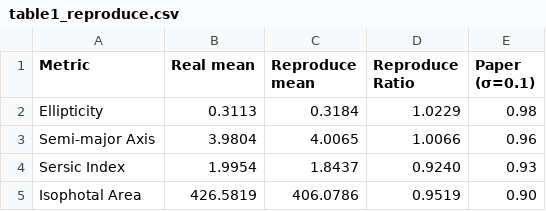
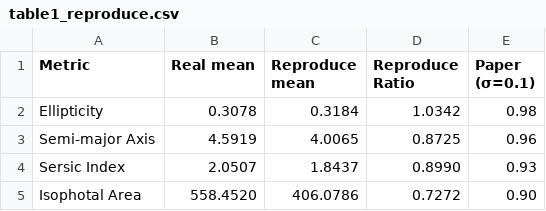
Before and after one commit to WenyeSong/Diffusion_Galaxy_generation, a CSV file: Metrics/table1_reproduce.csv, drawn as a sheet.

```diff
--- a/Metrics/table1_reproduce.csv
+++ b/Metrics/table1_reproduce.csv
@@ -1,5 +1,5 @@
 Metric,Real mean,Reproduce mean,Reproduce Ratio,Paper (σ=0.1)
-Ellipticity,0.3113,0.3184,1.0229,0.98
-Semi-major Axis,3.9804,4.0065,1.0066,0.96
-Sersic Index,1.9954,1.8437,0.9240,0.93
-Isophotal Area,426.5819,406.0786,0.9519,0.90
+Ellipticity,0.3078,0.3184,1.0342,0.98
+Semi-major Axis,4.5919,4.0065,0.8725,0.96
+Sersic Index,2.0507,1.8437,0.8990,0.93
+Isophotal Area,558.4520,406.0786,0.7272,0.90
```
Also changed, not shown: Metrics/table_comparison.csv, 21 other files.
